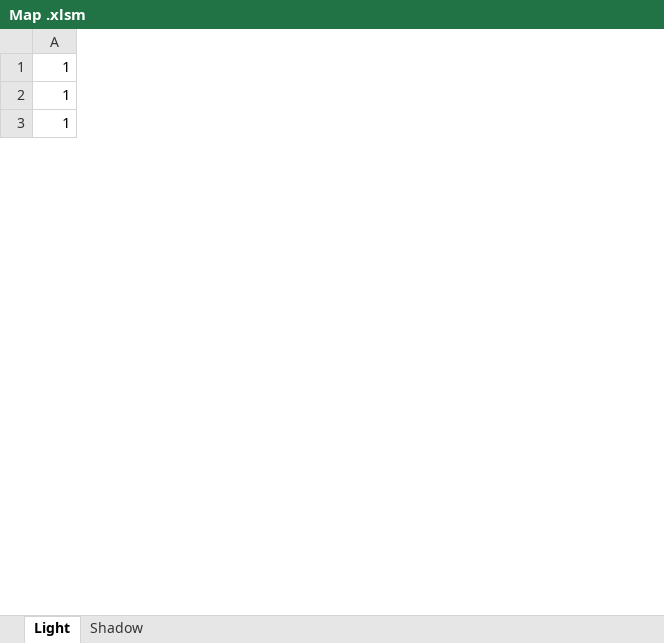
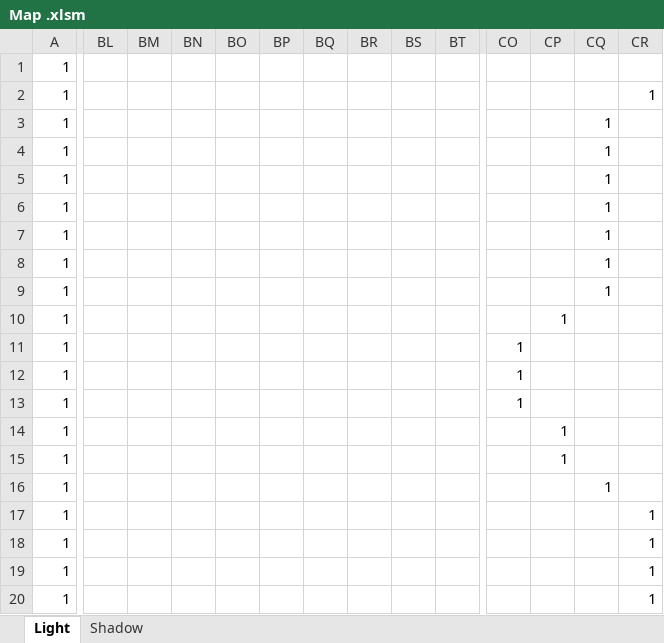
Before and after one commit to ShizukiONI/Shadow-Light, an Excel workbook: 1年生_２Dゲーム_鬼武静輝/Project/Resource/Map .xlsm, sheet Light, drawn as a sheet; only a part is shown, gaps mark what is left out; values as stored, in another font and other column widths than the file's, no borders; charts and pictures and conditional formats not drawn; rows hold the shown columns only; the diff covers the shown part only; the diff names each change by its address in the sheet, - before the commit and + after, or states it on an @@ line.

```diff
--- a/1年生_２Dゲーム_鬼武静輝/Project/Resource/Map .xlsm (sheet Light)
+++ b/1年生_２Dゲーム_鬼武静輝/Project/Resource/Map .xlsm (sheet Light)
+column BL, empty
+column BM, empty
+column BN, empty
+column BO, empty
+column BP, empty
+column BQ, empty
+column BR, empty
+column BS, empty
+column BT, empty
+column CO, empty
+column CP, empty
+column CQ, row 3: 1
+column CR, row 2: 1
+row 4: 1 |  |  |  |  |  |  |  |  |  |  |  | 1
+row 5: 1 |  |  |  |  |  |  |  |  |  |  |  | 1
+row 6: 1 |  |  |  |  |  |  |  |  |  |  |  | 1
+row 7: 1 |  |  |  |  |  |  |  |  |  |  |  | 1
+row 8: 1 |  |  |  |  |  |  |  |  |  |  |  | 1
+row 9: 1 |  |  |  |  |  |  |  |  |  |  |  | 1
+row 10: 1 |  |  |  |  |  |  |  |  |  |  | 1
+row 11: 1 |  |  |  |  |  |  |  |  |  | 1
+row 12: 1 |  |  |  |  |  |  |  |  |  | 1
+row 13: 1 |  |  |  |  |  |  |  |  |  | 1
+row 14: 1 |  |  |  |  |  |  |  |  |  |  | 1
+row 15: 1 |  |  |  |  |  |  |  |  |  |  | 1
+row 16: 1 |  |  |  |  |  |  |  |  |  |  |  | 1
+row 17: 1 |  |  |  |  |  |  |  |  |  |  |  |  | 1
+row 18: 1 |  |  |  |  |  |  |  |  |  |  |  |  | 1
+row 19: 1 |  |  |  |  |  |  |  |  |  |  |  |  | 1
+row 20: 1 |  |  |  |  |  |  |  |  |  |  |  |  | 1
```
Also changed, not shown: 4 added rows, 1 removed row, 23 added columns and 3 edited cells elsewhere in this sheet, sheet Shadow, charts or pictures, 1年生_２Dゲーム_鬼武静輝/Project/Resource/LightMap.xlsm, 8 other files.
